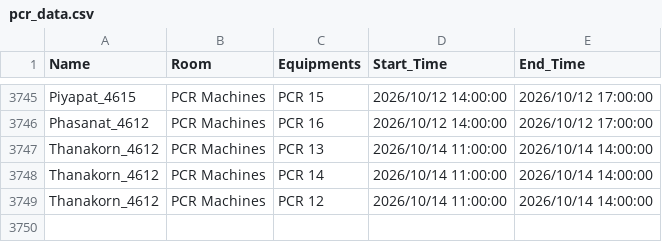
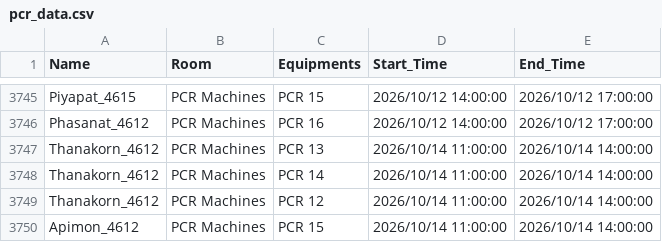
Before and after one commit to GeneticsKU/Lab-Equipments_Reservation, a CSV file: pcr_data.csv, drawn as a sheet; only a part is shown, gaps mark what is left out; the diff names each change by its address in the sheet, - before the commit and + after, or states it on an @@ line.

Commit message:
Update pcr_data.csv

```diff
--- a/pcr_data.csv
+++ b/pcr_data.csv
+row 3750: Apimon_4612 | PCR Machines | PCR 15 | 2026/10/14 11:00:00 | 2026/10/14 14:00:00
```
